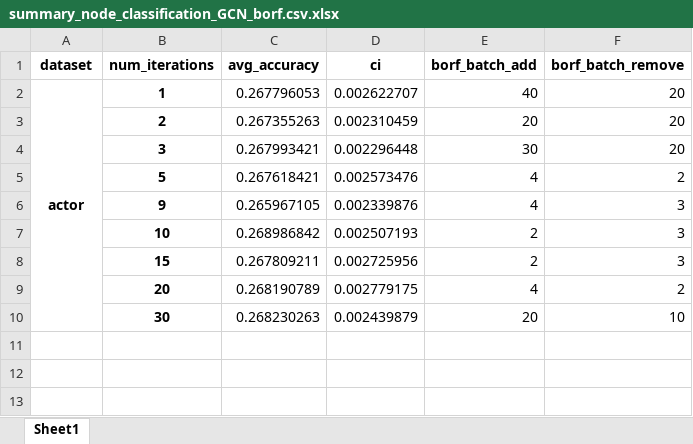
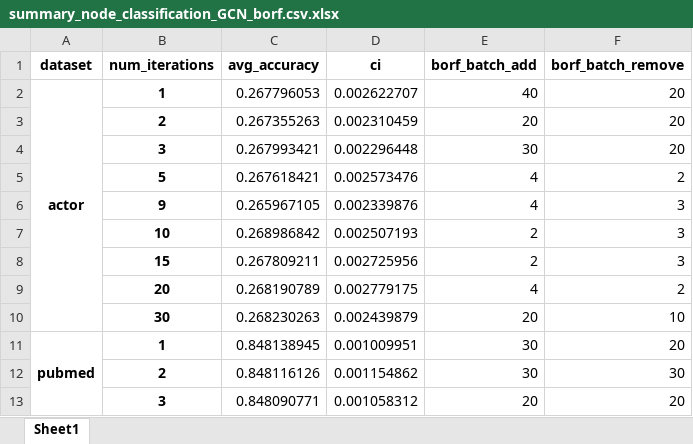
Before and after one commit to hieubkvn123/BORF, an Excel workbook: results/summary_node_classification_GCN_borf.csv.xlsx, sheet Sheet1, drawn as a sheet; values as stored, in another font and other column widths than the file's, no borders; the diff names each change by its address in the sheet, - before the commit and + after, or states it on an @@ line.

```diff
--- a/results/summary_node_classification_GCN_borf.csv.xlsx (sheet Sheet1)
+++ b/results/summary_node_classification_GCN_borf.csv.xlsx (sheet Sheet1)
+row 11: pubmed | 1 | 0.848138945 | 0.001009951 | 30 | 20
+row 12:  | 2 | 0.848116126 | 0.001154862 | 30 | 30
+row 13:  | 3 | 0.848090771 | 0.001058312 | 20 | 20
```
Also changed, not shown: results/summary_node_classification_GCN_None.csv.xlsx, results/summary_node_classification_GCN_fosr.csv.xlsx, 7 other files.
